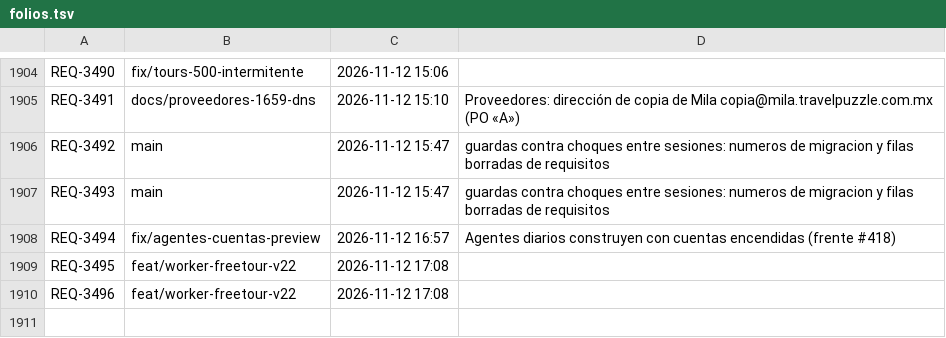
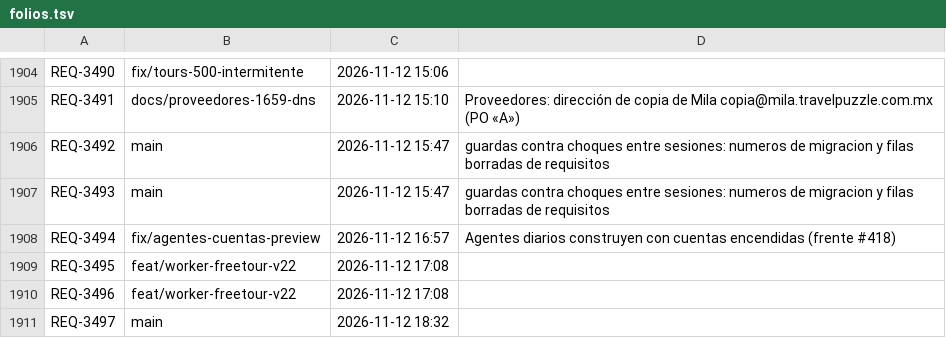
Before and after one commit to adrianrodvarmxb-cloud/travel-puzzle-web, a TSV file: folios.tsv, drawn as a sheet; only a part is shown, gaps mark what is left out; the diff names each change by its address in the sheet, - before the commit and + after, or states it on an @@ line.

```diff
--- a/folios.tsv
+++ b/folios.tsv
+row 1911: REQ-3497 | main | 2026-11-12 18:32
```
